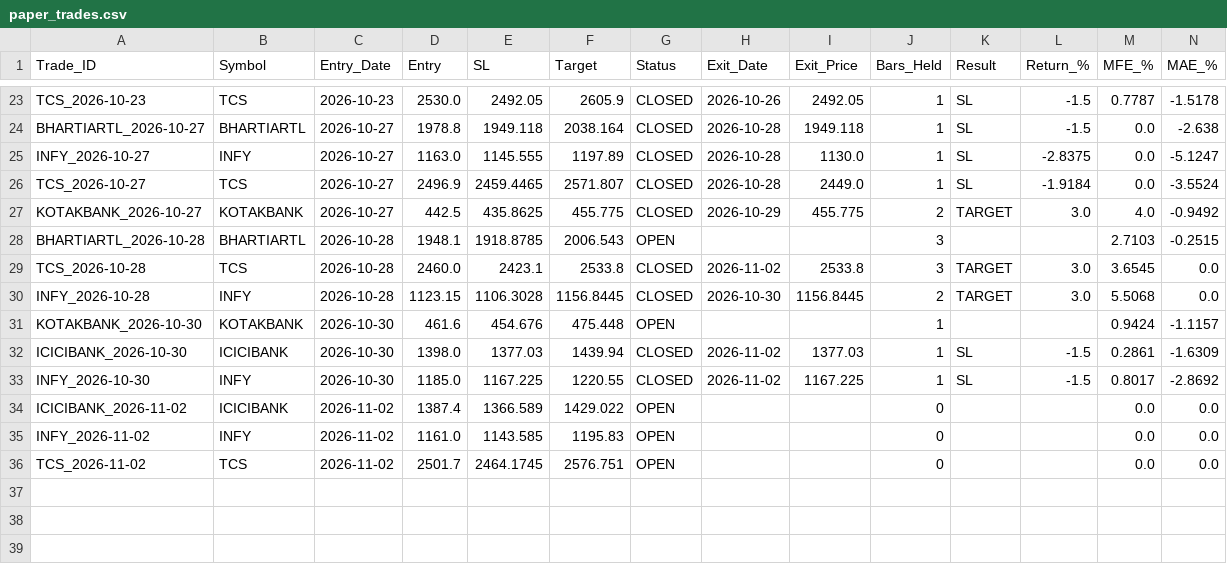
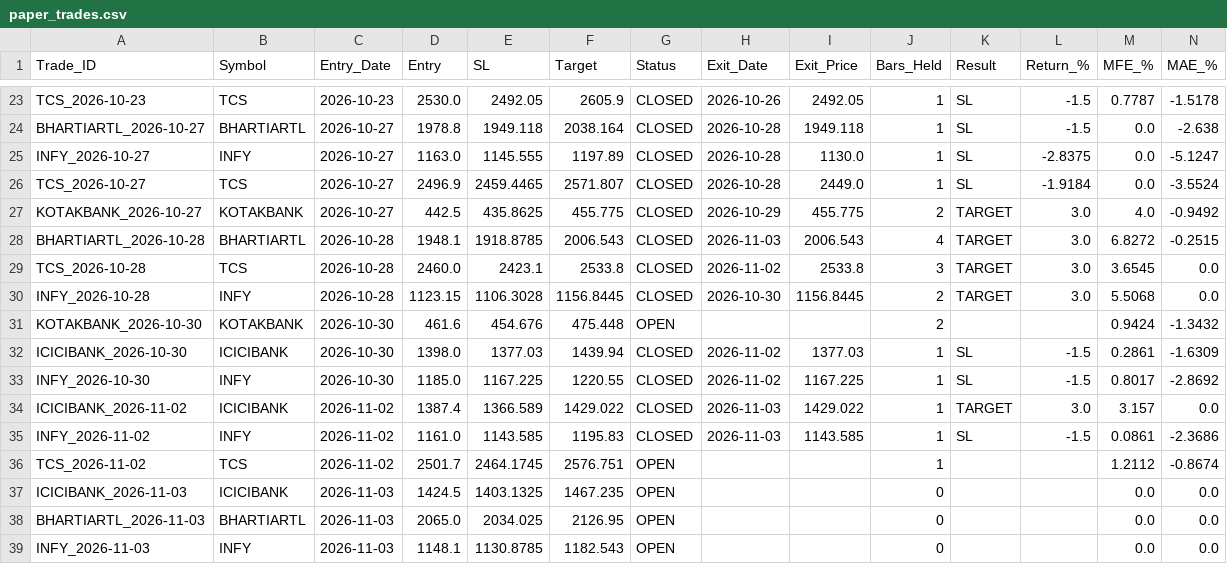
Before and after one commit to vedika-ali/mahendra, a CSV file: paper_trades.csv, drawn as a sheet; only a part is shown, gaps mark what is left out.

```diff
--- a/paper_trades.csv
+++ b/paper_trades.csv
@@ -27,10 +27,13 @@ TCS_2026-10-27,TCS,2026-10-27,2496.9,2459.4465,2571.807,CLOSED,2026-10-28,2449.0
 KOTAKBANK_2026-10-27,KOTAKBANK,2026-10-27,442.5,435.8625,455.775,CLOSED,2026-10-29,455.775,2,TARGET,3.0,4.0,-0.9492
-BHARTIARTL_2026-10-28,BHARTIARTL,2026-10-28,1948.1,1918.8785,2006.543,OPEN,,,3,,,2.7103,-0.2515
+BHARTIARTL_2026-10-28,BHARTIARTL,2026-10-28,1948.1,1918.8785,2006.543,CLOSED,2026-11-03,2006.543,4,TARGET,3.0,6.8272,-0.2515
 TCS_2026-10-28,TCS,2026-10-28,2460.0,2423.1,2533.8,CLOSED,2026-11-02,2533.8,3,TARGET,3.0,3.6545,0.0
 INFY_2026-10-28,INFY,2026-10-28,1123.15,1106.3028,1156.8445,CLOSED,2026-10-30,1156.8445,2,TARGET,3.0,5.5068,0.0
-KOTAKBANK_2026-10-30,KOTAKBANK,2026-10-30,461.6,454.676,475.448,OPEN,,,1,,,0.9424,-1.1157
+KOTAKBANK_2026-10-30,KOTAKBANK,2026-10-30,461.6,454.676,475.448,OPEN,,,2,,,0.9424,-1.3432
 ICICIBANK_2026-10-30,ICICIBANK,2026-10-30,1398.0,1377.03,1439.94,CLOSED,2026-11-02,1377.03,1,SL,-1.5,0.2861,-1.6309
 INFY_2026-10-30,INFY,2026-10-30,1185.0,1167.225,1220.55,CLOSED,2026-11-02,1167.225,1,SL,-1.5,0.8017,-2.8692
-ICICIBANK_2026-11-02,ICICIBANK,2026-11-02,1387.4,1366.589,1429.022,OPEN,,,0,,,0.0,0.0
-INFY_2026-11-02,INFY,2026-11-02,1161.0,1143.585,1195.83,OPEN,,,0,,,0.0,0.0
-TCS_2026-11-02,TCS,2026-11-02,2501.7,2464.1745,2576.751,OPEN,,,0,,,0.0,0.0
+ICICIBANK_2026-11-02,ICICIBANK,2026-11-02,1387.4,1366.589,1429.022,CLOSED,2026-11-03,1429.022,1,TARGET,3.0,3.157,0.0
+INFY_2026-11-02,INFY,2026-11-02,1161.0,1143.585,1195.83,CLOSED,2026-11-03,1143.585,1,SL,-1.5,0.0861,-2.3686
+TCS_2026-11-02,TCS,2026-11-02,2501.7,2464.1745,2576.751,OPEN,,,1,,,1.2112,-0.8674
+ICICIBANK_2026-11-03,ICICIBANK,2026-11-03,1424.5,1403.1325,1467.235,OPEN,,,0,,,0.0,0.0
+BHARTIARTL_2026-11-03,BHARTIARTL,2026-11-03,2065.0,2034.025,2126.95,OPEN,,,0,,,0.0,0.0
+INFY_2026-11-03,INFY,2026-11-03,1148.1,1130.8785,1182.543,OPEN,,,0,,,0.0,0.0
```
